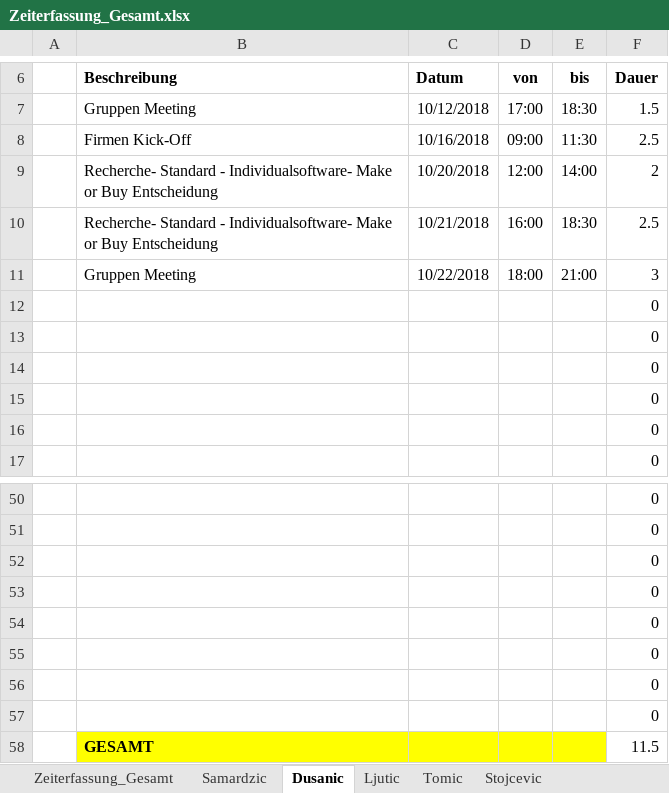
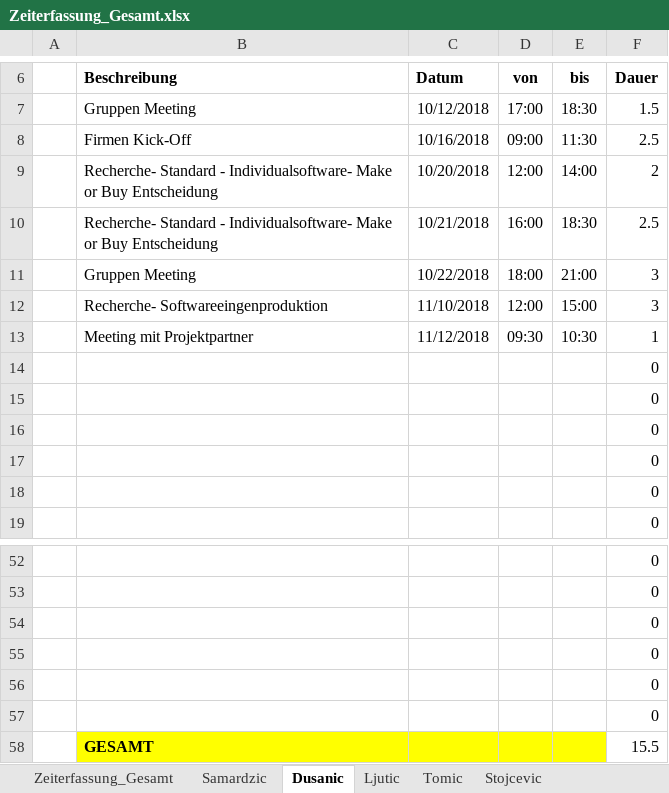
Before and after one commit to MilosTomic123/PS_InfoEng, an Excel workbook: Zeiterfassung/Zeiterfassung_Gesamt.xlsx, sheet Dusanic, drawn as a sheet; only a part is shown, gaps mark what is left out; values as stored, in another font and other column widths than the file's, no borders; table styles not drawn; removed rows and columns are numbered as before the commit, all else as after; the diff names each change by its address in the sheet, - before the commit and + after, or states it on an @@ line.

```diff
--- a/Zeiterfassung/Zeiterfassung_Gesamt.xlsx (sheet Dusanic)
+++ b/Zeiterfassung/Zeiterfassung_Gesamt.xlsx (sheet Dusanic)
+row 12:  | Recherche- Softwareeingenproduktion | 11/10/2018 | 12:00 | 15:00 | 3
+row 13:  | Meeting mit Projektpartner | 11/12/2018 | 09:30 | 10:30 | 1
-row 56:  |  |  |  |  | 0
-row 57:  |  |  |  |  | 0
-F58 (Dauer): 11.5
+F58 (Dauer): 15.5
```
Also changed, not shown: sheet Tomic, sheet Zeiterfassung_Gesamt, sheet Samardzic, sheet Ljutic, charts or pictures.
